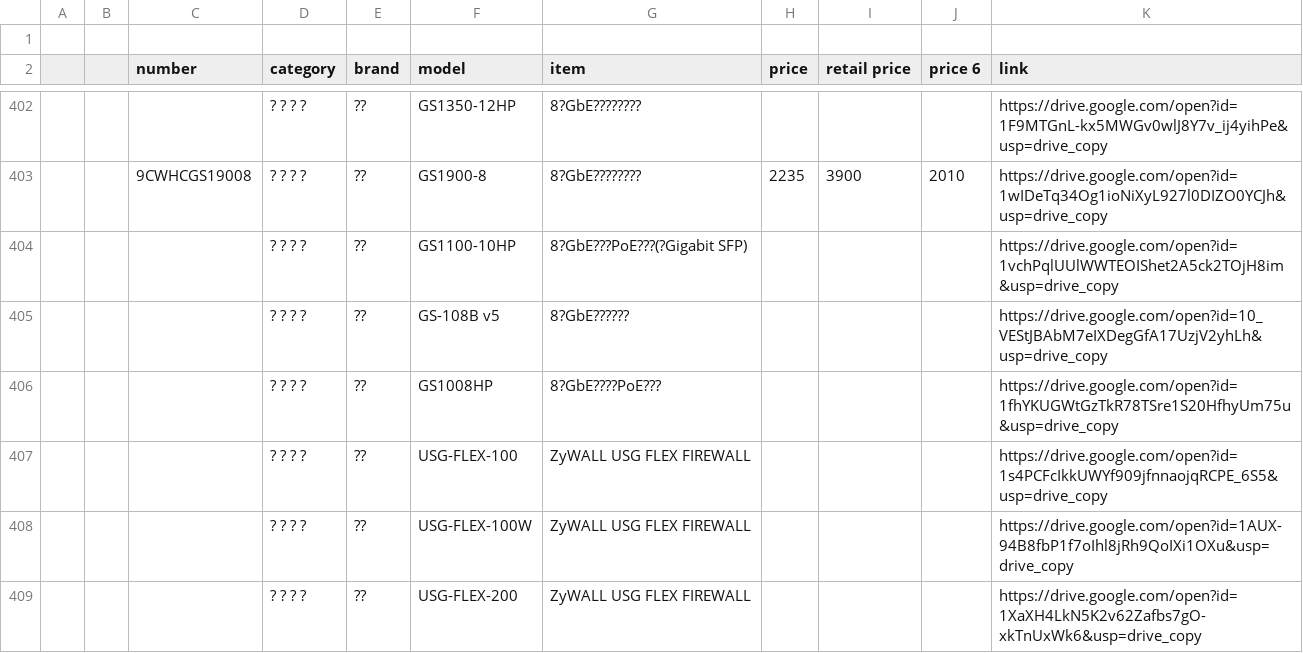
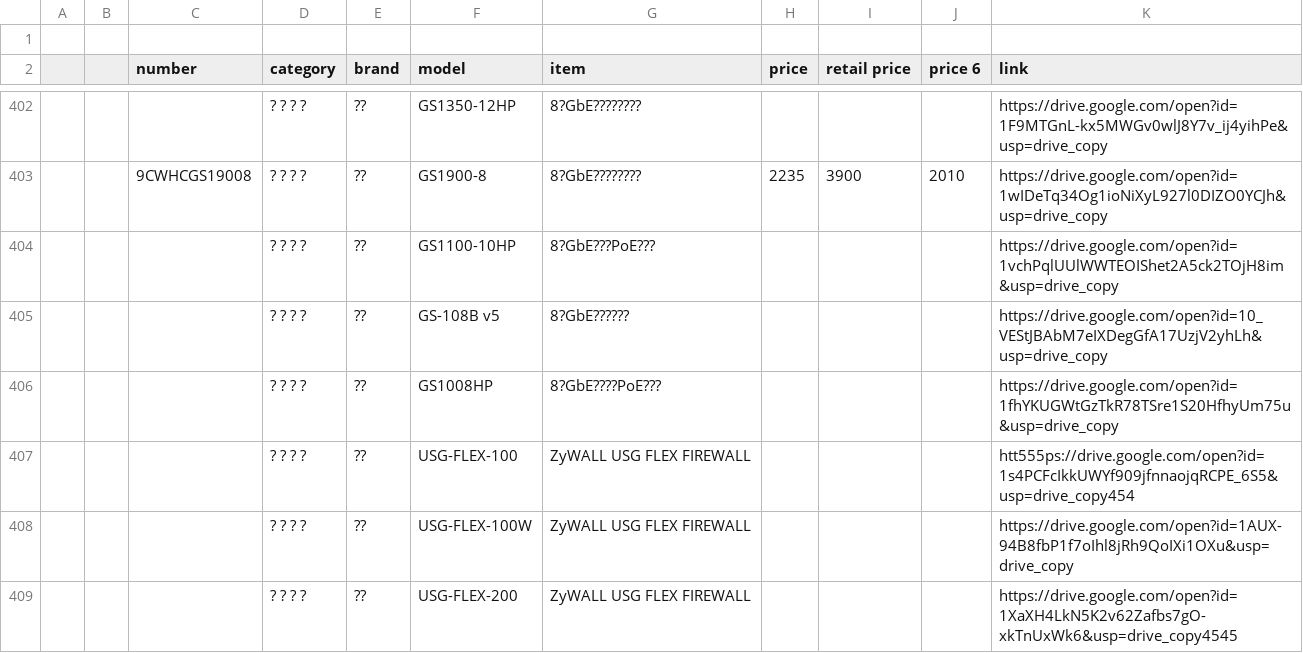
Before and after one commit to scarlett-b77/data-for-b77, a CSV file: 9999999002.csv, drawn as a sheet; only a part is shown, gaps mark what is left out.

Commit message:
Auto update from Google Sheet - 2026/1/4上午1:16:08

```diff
--- a/9999999002.csv
+++ b/9999999002.csv
@@ -403,7 +403,7 @@
 ,,9CWHCGS19008,? ? ? ?,??,GS1900-8,8?GbE????????,2235,3900,2010,https://drive.google.com/open?id=1wIDeTq34Og1ioNiXyL927l0DIZO0YCJh&usp=drive_copy
-,,,? ? ? ?,??,GS1100-10HP,8?GbE???PoE???(?Gigabit SFP),,,,https://drive.google.com/open?id=1vchPqlUUlWWTEOIShet2A5ck2TOjH8im&usp=drive_copy
+,,,? ? ? ?,??,GS1100-10HP,8?GbE???PoE???,,,,https://drive.google.com/open?id=1vchPqlUUlWWTEOIShet2A5ck2TOjH8im&usp=drive_copy
 ,,,? ? ? ?,??,GS-108B v5,8?GbE??????,,,,https://drive.google.com/open?id=10_VEStJBAbM7eIXDegGfA17UzjV2yhLh&usp=drive_copy
 ,,,? ? ? ?,??,GS1008HP,8?GbE????PoE???,,,,https://drive.google.com/open?id=1fhYKUGWtGzTkR78TSre1S20HfhyUm75u&usp=drive_copy
-,,,? ? ? ?,??,USG-FLEX-100,ZyWALL USG FLEX FIREWALL,,,,https://drive.google.com/open?id=1s4PCFcIkkUWYf909jfnnaojqRCPE_6S5&usp=drive_copy
+,,,? ? ? ?,??,USG-FLEX-100,ZyWALL USG FLEX FIREWALL,,,,htt555ps://drive.google.com/open?id=1s4PCFcIkkUWYf909jfnnaojqRCPE_6S5&usp=drive_copy454
 ,,,? ? ? ?,??,USG-FLEX-100W,ZyWALL USG FLEX FIREWALL,,,,https://drive.google.com/open?id=1AUX-94B8fbP1f7oIhl8jRh9QoIXi1OXu&usp=drive_copy
-,,,? ? ? ?,??,USG-FLEX-200,ZyWALL USG FLEX FIREWALL,,,,https://drive.google.com/open?id=1XaXH4LkN5K2v62Zafbs7gO-xkTnUxWk6&usp=drive_copy
+,,,? ? ? ?,??,USG-FLEX-200,ZyWALL USG FLEX FIREWALL,,,,https://drive.google.com/open?id=1XaXH4LkN5K2v62Zafbs7gO-xkTnUxWk6&usp=drive_copy4545
```
